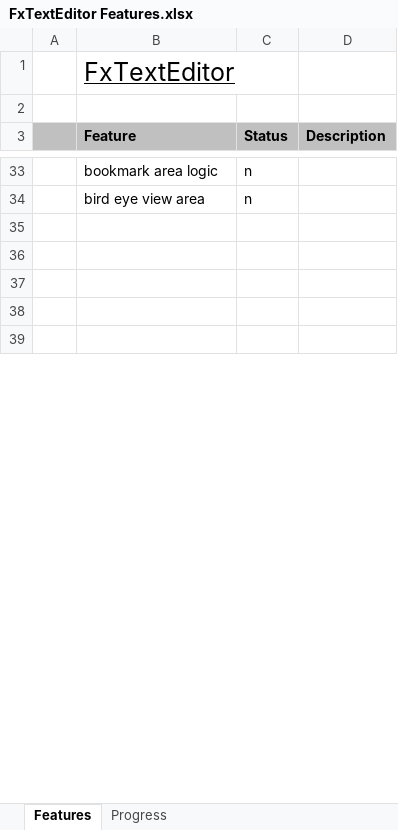
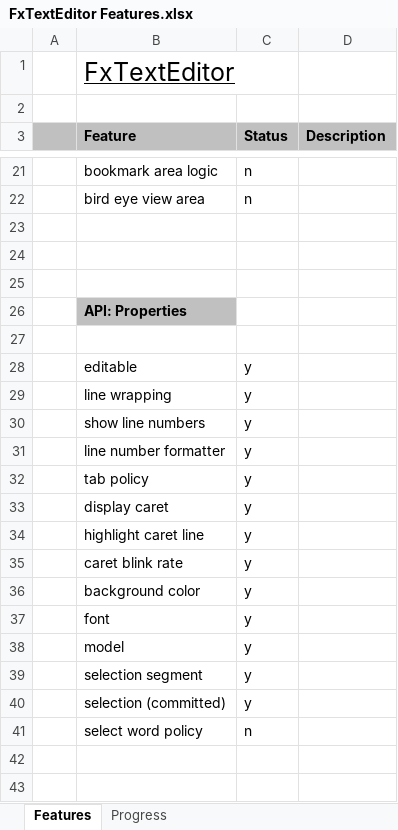
Before and after one commit to andy-goryachev/FxTextEditor, an Excel workbook: FxTextEditor Features.xlsx, sheet Features, drawn as a sheet; only a part is shown, gaps mark what is left out; values as stored, in another font and other column widths than the file's, no borders; conditional formats not drawn; the diff covers the shown part only; the diff names each change by its address in the sheet, - before the commit and + after, or states it on an @@ line.

Commit message:
features

```diff
--- a/FxTextEditor Features.xlsx (sheet Features)
+++ b/FxTextEditor Features.xlsx (sheet Features)
+row 26:  | API: Properties
+row 27: (empty)
+row 28:  | editable | y
+row 29:  | line wrapping | y
+row 30:  | show line numbers | y
+row 31:  | line number formatter | y
+row 32:  | tab policy | y
+row 33:  | display caret | y
+row 34:  | highlight caret line | y
+row 35:  | caret blink rate | y
+row 36:  | background color | y
+row 37:  | font | y
+row 38:  | model | y
+row 39:  | selection segment | y
+row 40:  | selection (committed) | y
+row 41:  | select word policy | n
```
Also changed, not shown: 37 added rows, 79 removed rows, 18 moved rows, 27 edited cells and cell formats elsewhere in this sheet, sheet Progress, formulas that keep their value, charts or pictures.
